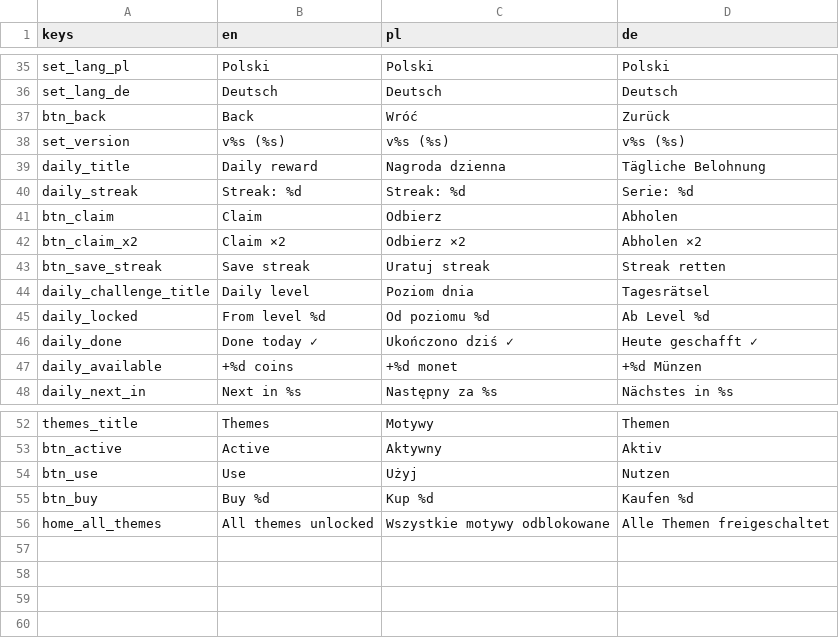
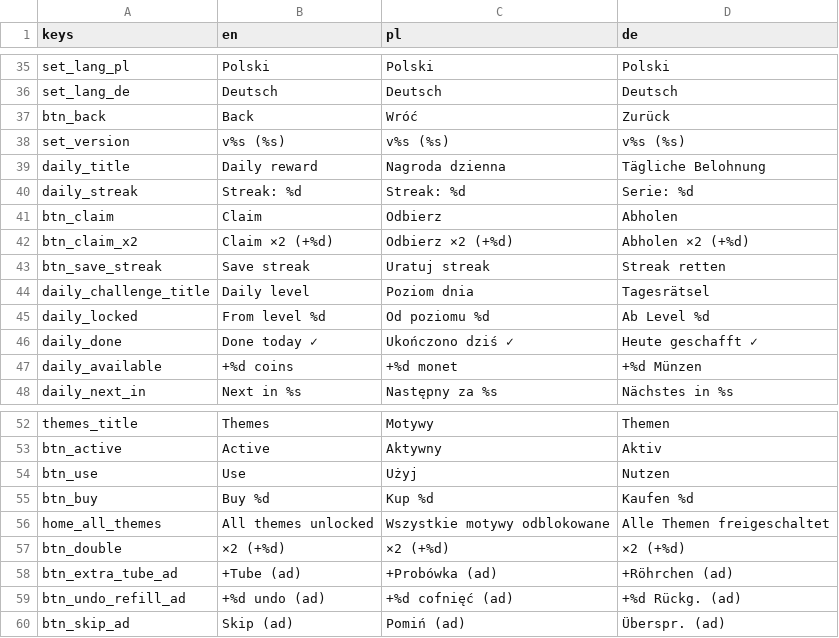
Before and after one commit to FHubert/first-auto-game, a CSV file: game/locale/strings.csv, drawn as a sheet; only a part is shown, gaps mark what is left out.

```diff
--- a/game/locale/strings.csv
+++ b/game/locale/strings.csv
@@ -41,3 +41,3 @@ daily_streak,Streak: %d,Streak: %d,Serie: %d
 btn_claim,Claim,Odbierz,Abholen
-btn_claim_x2,Claim ×2,Odbierz ×2,Abholen ×2
+btn_claim_x2,Claim ×2 (+%d),Odbierz ×2 (+%d),Abholen ×2 (+%d)
 btn_save_streak,Save streak,Uratuj streak,Streak retten
@@ -56 +56,5 @@ btn_buy,Buy %d,Kup %d,Kaufen %d
 home_all_themes,All themes unlocked,Wszystkie motywy odblokowane,Alle Themen freigeschaltet
+btn_double,×2 (+%d),×2 (+%d),×2 (+%d)
+btn_extra_tube_ad,+Tube (ad),+Probówka (ad),+Röhrchen (ad)
+btn_undo_refill_ad,+%d undo (ad),+%d cofnięć (ad),+%d Rückg. (ad)
+btn_skip_ad,Skip (ad),Pomiń (ad),Überspr. (ad)
```
Also changed, not shown: 12 other files.
